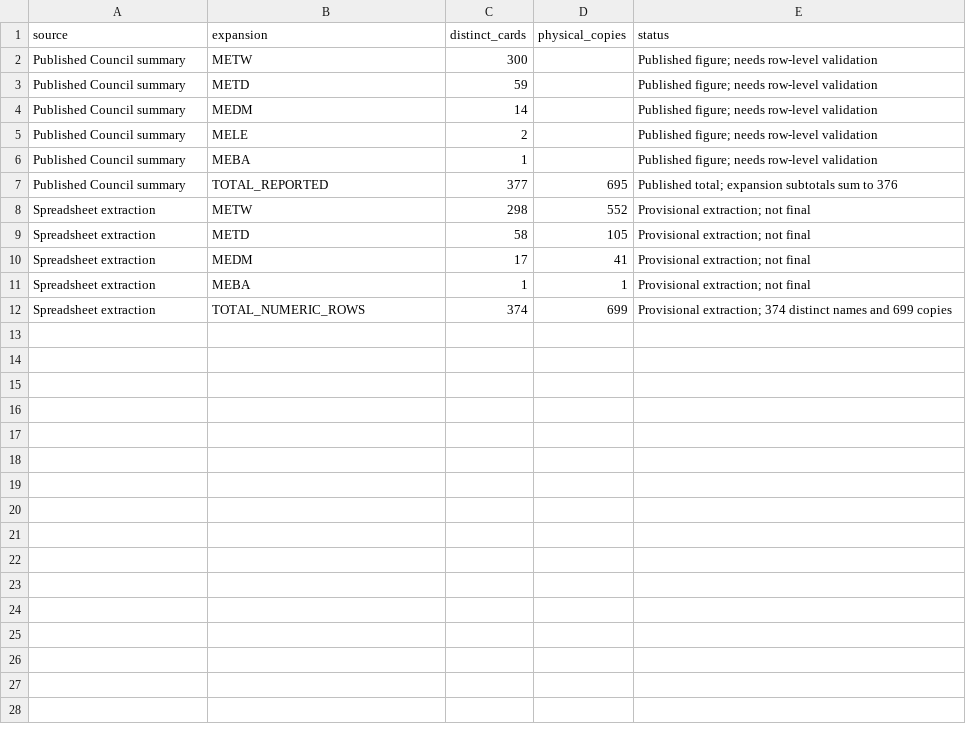
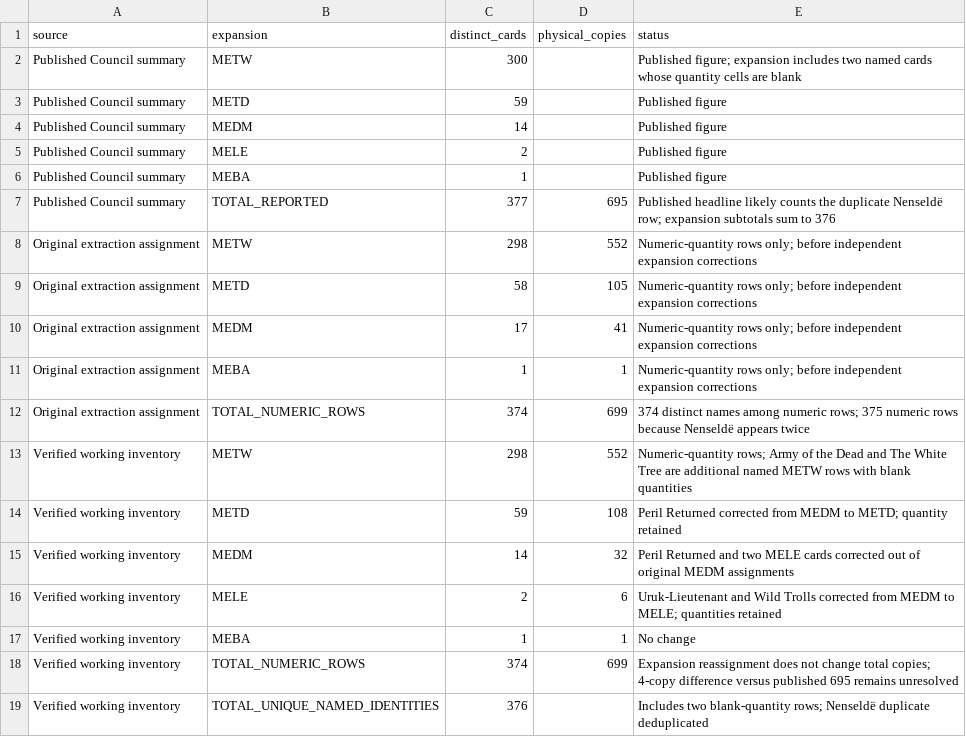
Before and after one commit to JamSpot/meccg-arda-master-database, a CSV file: data/expansion-checksums.csv, drawn as a sheet.

Commit message:
Reconcile Arda expansion assignments against card catalogue

```diff
--- a/data/expansion-checksums.csv
+++ b/data/expansion-checksums.csv
@@ -1,12 +1,19 @@
 source,expansion,distinct_cards,physical_copies,status
-Published Council summary,METW,300,,Published figure; needs row-level validation
-Published Council summary,METD,59,,Published figure; needs row-level validation
-Published Council summary,MEDM,14,,Published figure; needs row-level validation
-Published Council summary,MELE,2,,Published figure; needs row-level validation
-Published Council summary,MEBA,1,,Published figure; needs row-level validation
-Published Council summary,TOTAL_REPORTED,377,695,Published total; expansion subtotals sum to 376
-Spreadsheet extraction,METW,298,552,Provisional extraction; not final
-Spreadsheet extraction,METD,58,105,Provisional extraction; not final
-Spreadsheet extraction,MEDM,17,41,Provisional extraction; not final
-Spreadsheet extraction,MEBA,1,1,Provisional extraction; not final
-Spreadsheet extraction,TOTAL_NUMERIC_ROWS,374,699,Provisional extraction; 374 distinct names and 699 copies
+Published Council summary,METW,300,,Published figure; expansion includes two named cards whose quantity cells are blank
+Published Council summary,METD,59,,Published figure
+Published Council summary,MEDM,14,,Published figure
+Published Council summary,MELE,2,,Published figure
+Published Council summary,MEBA,1,,Published figure
+Published Council summary,TOTAL_REPORTED,377,695,Published headline likely counts the duplicate Nenseldë row; expansion subtotals sum to 376
+Original extraction assignment,METW,298,552,Numeric-quantity rows only; before independent expansion corrections
+Original extraction assignment,METD,58,105,Numeric-quantity rows only; before independent expansion corrections
+Original extraction assignment,MEDM,17,41,Numeric-quantity rows only; before independent expansion corrections
+Original extraction assignment,MEBA,1,1,Numeric-quantity rows only; before independent expansion corrections
+Original extraction assignment,TOTAL_NUMERIC_ROWS,374,699,374 distinct names among numeric rows; 375 numeric rows because Nenseldë appears twice
+Verified working inventory,METW,298,552,Numeric-quantity rows; Army of the Dead and The White Tree are additional named METW rows with blank quantities
+Verified working inventory,METD,59,108,Peril Returned corrected from MEDM to METD; quantity retained
+Verified working inventory,MEDM,14,32,Peril Returned and two MELE cards corrected out of original MEDM assignments
+Verified working inventory,MELE,2,6,Uruk-Lieutenant and Wild Trolls corrected from MEDM to MELE; quantities retained
+Verified working inventory,MEBA,1,1,No change
+Verified working inventory,TOTAL_NUMERIC_ROWS,374,699,Expansion reassignment does not change total copies; 4-copy difference versus published 695 remains unresolved
+Verified working inventory,TOTAL_UNIQUE_NAMED_IDENTITIES,376,,Includes two blank-quantity rows; Nenseldë duplicate deduplicated
```
Also changed, not shown: data/gandalf-gene-arda-card-inventory.csv, 8 other files.
